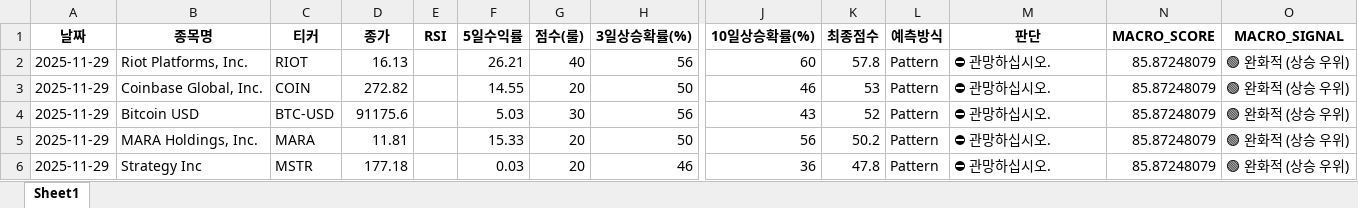
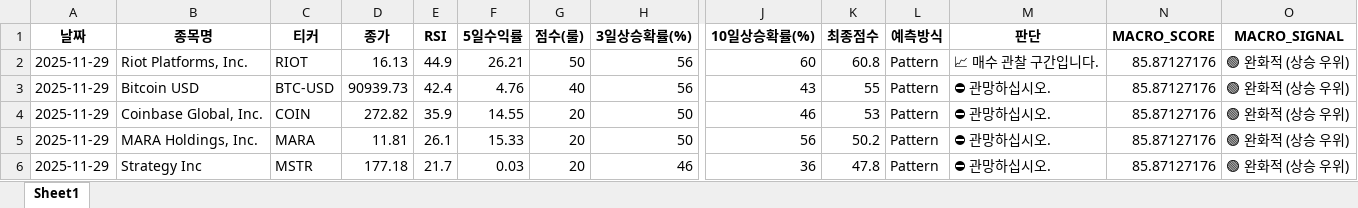
Before and after one commit to tradeprogram/ODIN-SPEAR-STRATEGY, an Excel workbook: DECISION/미장_비트코인_분석.xlsx, sheet Sheet1, drawn as a sheet; only a part is shown, gaps mark what is left out; values as stored, in another font and other column widths than the file's, no borders; removed rows and columns are numbered as before the commit, all else as after; rows hold the shown columns only; the diff names each change by its address in the sheet, - before the commit and + after, or states it on an @@ line.

```diff
--- a/DECISION/미장_비트코인_분석.xlsx (sheet Sheet1)
+++ b/DECISION/미장_비트코인_분석.xlsx (sheet Sheet1)
-E2 (RSI): (empty)
+E2 (RSI): 44.9
-G2 (점수(룰)): 40
+G2 (점수(룰)): 50
-K2 (최종점수): 57.8
+K2 (최종점수): 60.8
-M2 (판단): ⛔ 관망하십시오.
+M2 (판단): 📈 매수 관찰 구간입니다.
-N2 (MACRO_SCORE): 85.87248079
+N2 (MACRO_SCORE): 85.87127176
+row 3: 2025-11-29 | Bitcoin USD | BTC-USD | 90939.73 | 42.4 | 4.76 | 40 | 56 | 43 | 55 | Pattern | ⛔ 관망하십시오. | 85.87127176 | 🟢 완화적 (상승 우위)
-E4 (RSI): (empty)
+E4 (RSI): 35.9
-N4 (MACRO_SCORE): 85.87248079
+N4 (MACRO_SCORE): 85.87127176
-row 4: 2025-11-29 | Bitcoin USD | BTC-USD | 91175.6 |  | 5.03 | 30 | 56 | 43 | 52 | Pattern | ⛔ 관망하십시오. | 85.87248079 | 🟢 완화적 (상승 우위)
-E5 (RSI): (empty)
+E5 (RSI): 26.1
-N5:N6 (MACRO_SCORE): 85.87248079
+N5:N6 (MACRO_SCORE): 85.87127176
-E6 (RSI): (empty)
+E6 (RSI): 21.7
```
Also changed, not shown: DECISION/국장_반도체_분석.xlsx, DECISION/국장_방산_분석.xlsx, 9 other files.
